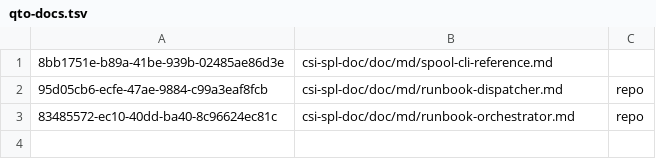
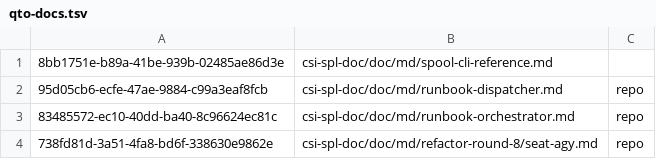
Before and after one commit to csitea/csi-spl, a TSV file: csi-spl-doc/doc/md/qto-docs.tsv, drawn as a sheet; the diff names each change by its address in the sheet, - before the commit and + after, or states it on an @@ line.

Commit message:
docs(doc, SPL-1884): spec 137 T030B, the first clean page lives in the repo tree on prd
refactor-round-8/seat-agy.md is imported into the system tenant with
QTO_FS=repo (qto doc 738fd81d, map column repo); the md changes only by its
generated-from line, a second export leaves it unchanged, and
do_spl_doc_tree_check reports violations=0 for it. It is the only page of the
234 in csi-spl-doc/doc that round-trips today: the other 233 are held per Qto
gap (preamble SPL-1612, heading dot, whitespace, 0-numbered sections,
outline mismatch, no title, relative images) until their fix lanes land.

Lay-What: One more project guide now lives in the shared document library.
Lay-How: It was copied in once; its file in the project now says it is generated from the library copy.
Lay-Why: The other guides wait for gaps in the library's format support to be fixed first.
Tech-What: qto-docs.tsv maps refactor-round-8/seat-agy.md to system-tenant doc 738fd81d (column repo).
Tech-How: do_spl_doctree_import_md QTO_FS=repo on prd via the t1 desk; the export rewrote only the stamp line.
Tech-Why: Spec 137 T030B bulk import; an offline round trip showed 233 pages hit an open Qto gap.

```diff
--- a/csi-spl-doc/doc/md/qto-docs.tsv
+++ b/csi-spl-doc/doc/md/qto-docs.tsv
+row 4: 738fd81d-3a51-4fa8-bd6f-338630e9862e | csi-spl-doc/doc/md/refactor-round-8/seat-agy.md | repo
```
Also changed, not shown: 1 other file.
